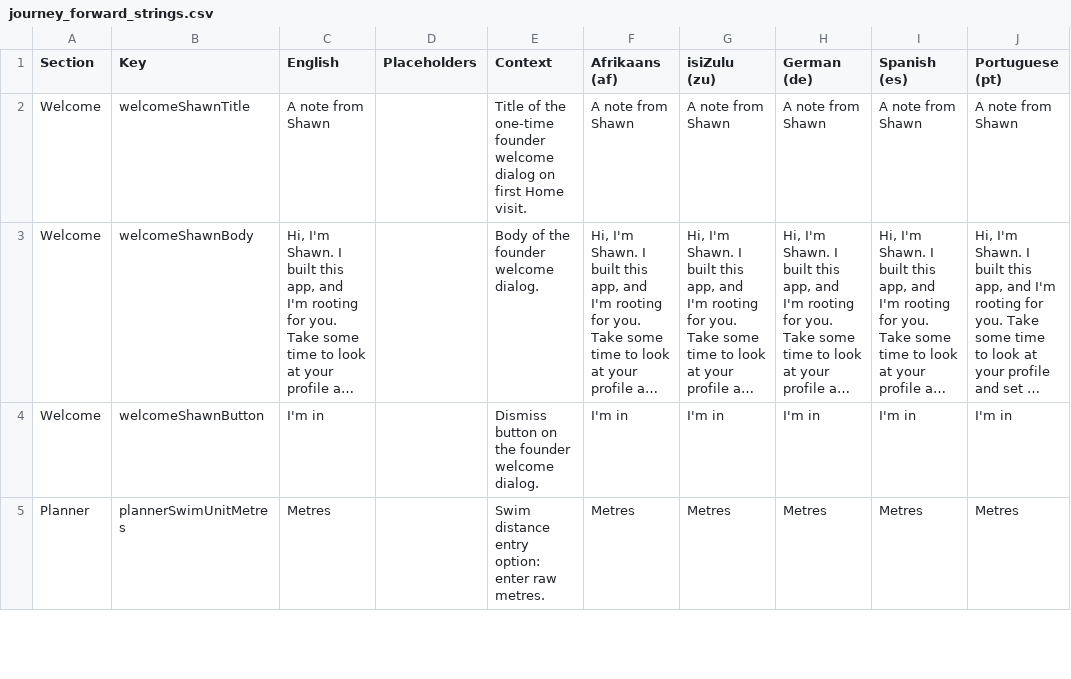
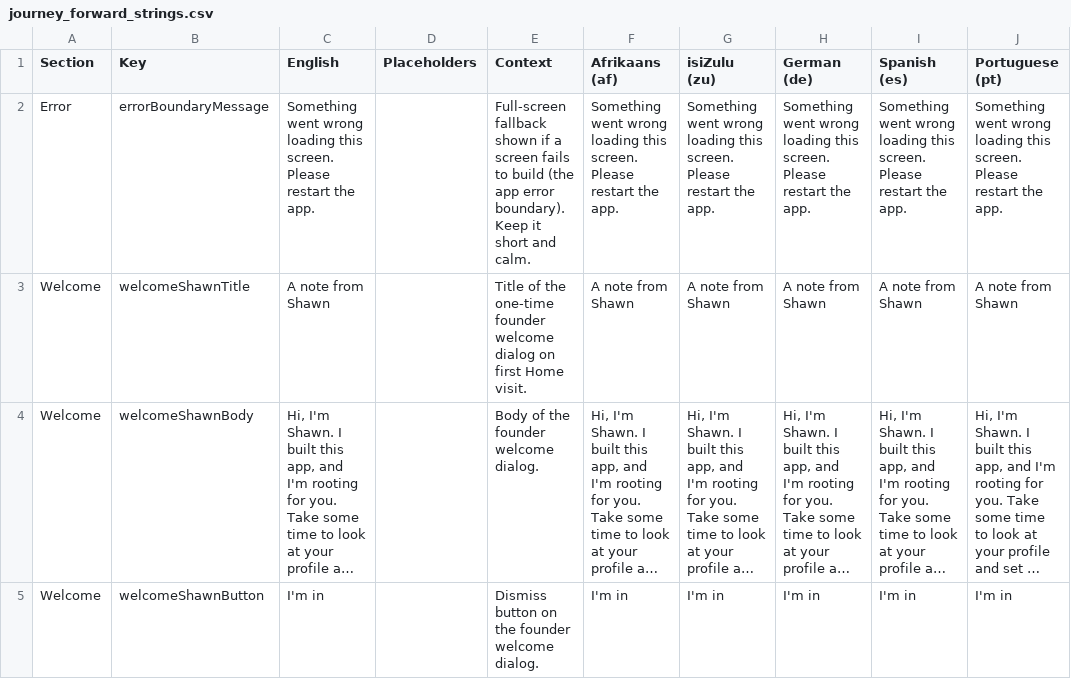
Before and after one commit to ShawnJourneyForward/journeyflutter, a CSV file: TRANSLATIONS/journey_forward_strings.csv, drawn as a sheet; only a part is shown; the shorter side is filled out with more unchanged rows; long unchanged cells end in ….

```diff
--- a/TRANSLATIONS/journey_forward_strings.csv
+++ b/TRANSLATIONS/journey_forward_strings.csv
@@ -1,2 +1,9 @@
 Section,Key,English,Placeholders,Context,Afrikaans (af),isiZulu (zu),German (de),Spanish (es),Portuguese (pt)
+Error,errorBoundaryMessage,"Something went wrong loading this screen.
+Please restart the app.",,Full-screen fallback shown if a screen fails to build (the app error boundary). Keep it short and calm.,"Something went wrong loading this screen.
+Please restart the app.","Something went wrong loading this screen.
+Please restart the app.","Something went wrong loading this screen.
+Please restart the app.","Something went wrong loading this screen.
+Please restart the app.","Something went wrong loading this screen.
+Please restart the app."
 Welcome,welcomeShawnTitle,A note from Shawn,,Title of the one-time founder welcome dialog on first Home visit.,A note from Shawn,A note from Shawn,A note from Shawn,A note from Shawn,A note from Shawn
```
Also changed, not shown: TRANSLATIONS/handoff/journey_Afrikaans_af.csv, TRANSLATIONS/handoff/journey_German_de.csv, 18 other files.
